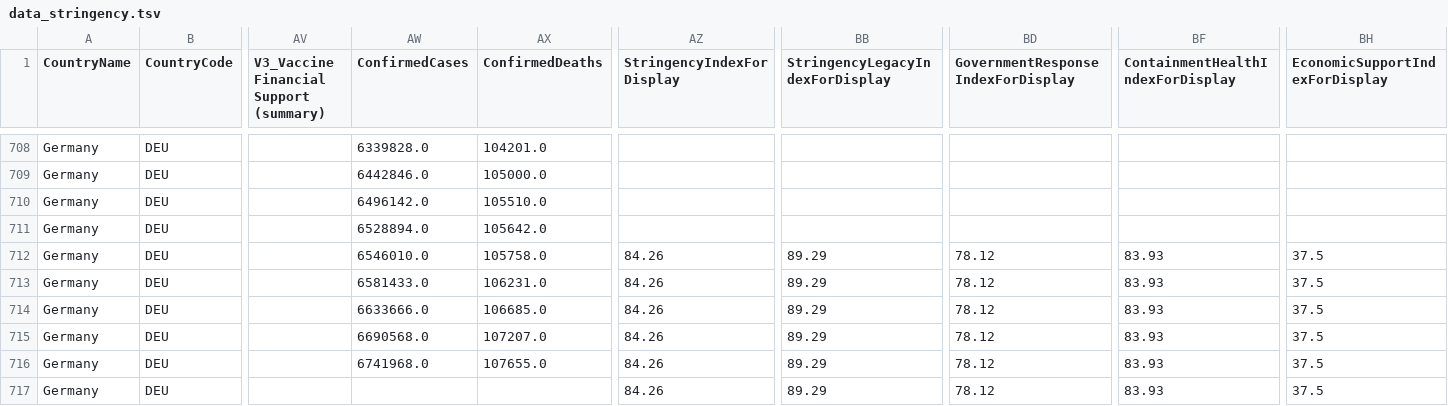
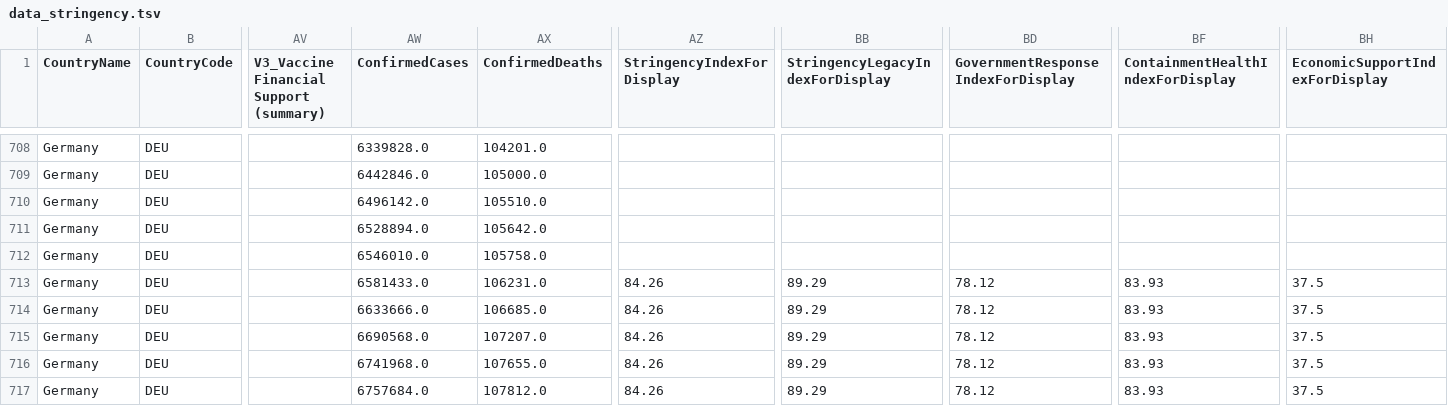
Before and after one commit to v4lue4dded/covid-19_germany, a TSV file: data_stringency.tsv, drawn as a sheet; only a part is shown, gaps mark what is left out; the diff names each change by its address in the sheet, - before the commit and + after, or states it on an @@ line.

Commit message:
date update: 2021-12-19 04:02:16

```diff
--- a/data_stringency.tsv
+++ b/data_stringency.tsv
-AZ712 (StringencyIndexForDisplay): 84.26
+AZ712 (StringencyIndexForDisplay): (empty)
-BB712 (StringencyLegacyIndexForDisplay): 89.29
+BB712 (StringencyLegacyIndexForDisplay): (empty)
-BD712: 78.12
+BD712: (empty)
-BF712 (ContainmentHealthIndexForDisplay): 83.93
+BF712 (ContainmentHealthIndexForDisplay): (empty)
-BH712 (EconomicSupportIndexForDisplay): 37.5
+BH712 (EconomicSupportIndexForDisplay): (empty)
-AW717 (ConfirmedCases): (empty)
+AW717 (ConfirmedCases): 6757684.0
-AX717 (ConfirmedDeaths): (empty)
+AX717 (ConfirmedDeaths): 107812.0
```
Also changed, not shown: 1 other file.
